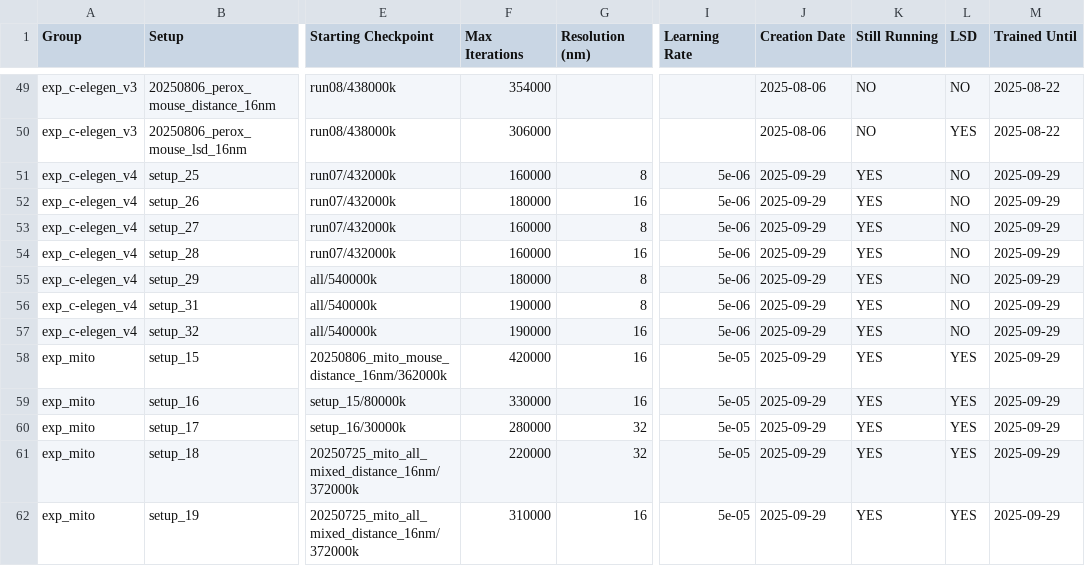
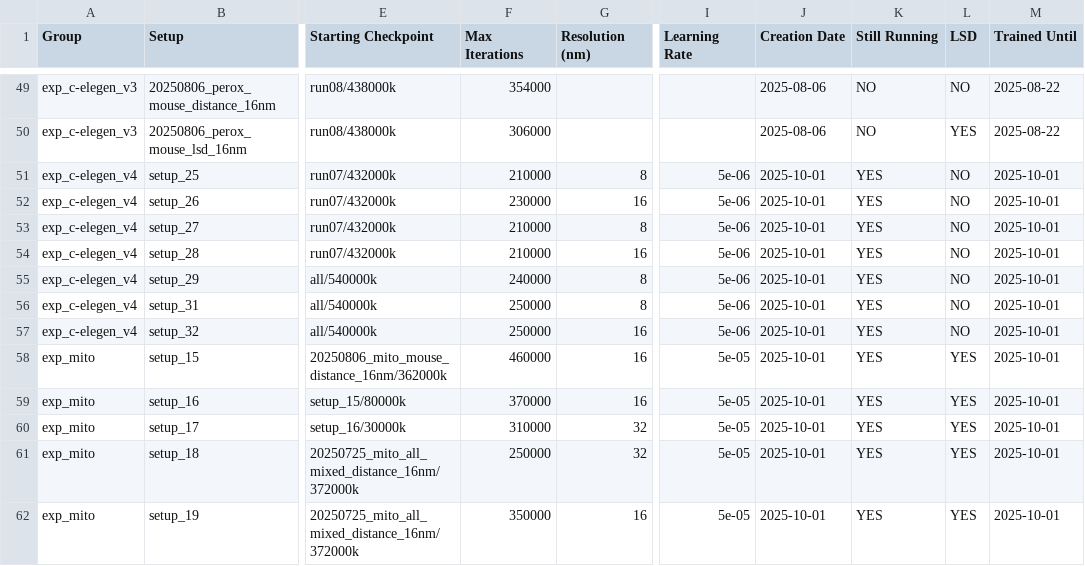
Before and after one commit to janelia-cellmap/exp-overview, a CSV file: data/processed/auto_generated_overview.csv, drawn as a sheet; only a part is shown, gaps mark what is left out; the diff covers the shown part only; the diff names each change by its address in the sheet, - before the commit and + after, or states it on an @@ line.

```diff
--- a/data/processed/auto_generated_overview.csv
+++ b/data/processed/auto_generated_overview.csv
-F51 (Max Iterations): 160000
+F51 (Max Iterations): 210000
-J51:J62 (Creation Date): 2025-09-29
+J51:J62 (Creation Date): 2025-10-01
-M51:M62 (Trained Until): 2025-09-29
+M51:M62 (Trained Until): 2025-10-01
-F52 (Max Iterations): 180000
+F52 (Max Iterations): 230000
-F53:F54 (Max Iterations): 160000
+F53:F54 (Max Iterations): 210000
-F55 (Max Iterations): 180000
+F55 (Max Iterations): 240000
-F56:F57 (Max Iterations): 190000
+F56:F57 (Max Iterations): 250000
-F58 (Max Iterations): 420000
+F58 (Max Iterations): 460000
-F59 (Max Iterations): 330000
+F59 (Max Iterations): 370000
-F60 (Max Iterations): 280000
+F60 (Max Iterations): 310000
-F61 (Max Iterations): 220000
+F61 (Max Iterations): 250000
-F62 (Max Iterations): 310000
+F62 (Max Iterations): 350000
```
Also changed, not shown: 33 edited cells elsewhere in this file, 5 other files.
